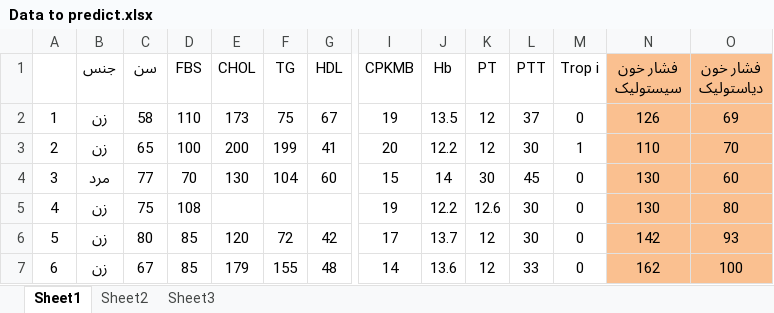
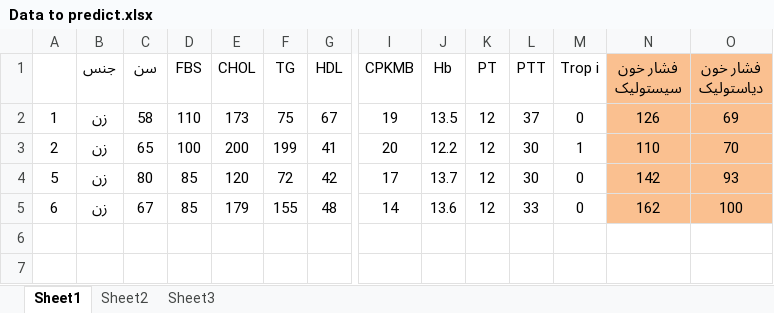
Before and after one commit to aminkhod/Heart-disease-DSS, an Excel workbook: Data to predict.xlsx, sheet Sheet1, drawn as a sheet; only a part is shown, gaps mark what is left out; values as stored, in another font and other column widths than the file's, no borders; rows hold the shown columns only; the diff names each change by its address in the sheet, - before the commit and + after, or states it on an @@ line.

```diff
--- a/Data to predict.xlsx (sheet Sheet1)
+++ b/Data to predict.xlsx (sheet Sheet1)
-row 4: 3 | مرد | 77 | 70 | 130 | 104 | 60 | 15 | 14 | 30 | 45 | 0 | 130 | 60
-row 5: 4 | زن | 75 | 108 |  |  |  | 19 | 12.2 | 12.6 | 30 | 0 | 130 | 80
```
Also changed, not shown: Result.xlsx, 1 other file.
